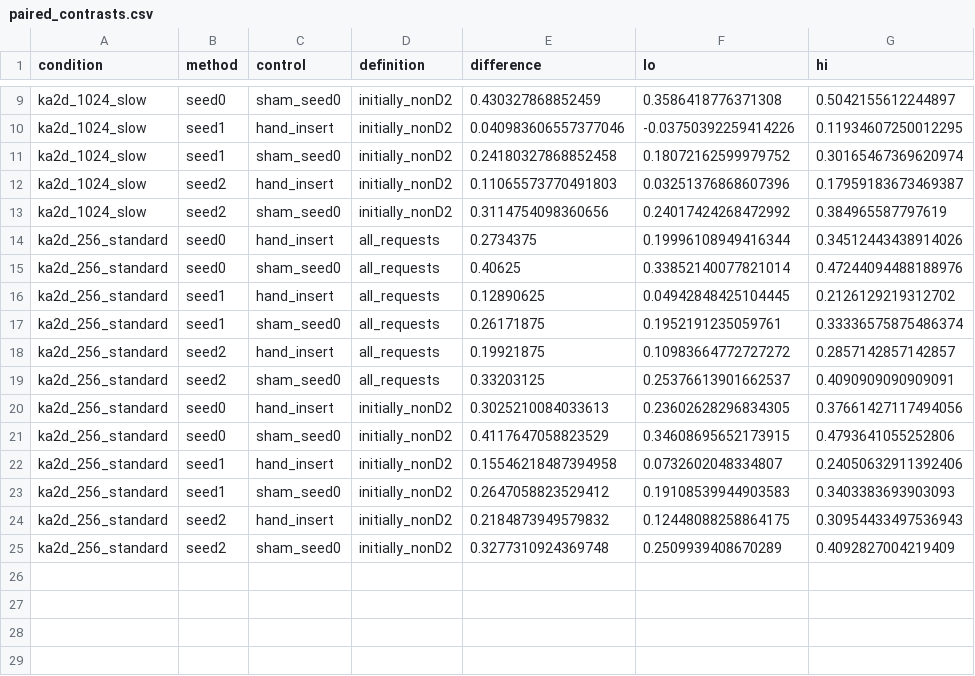
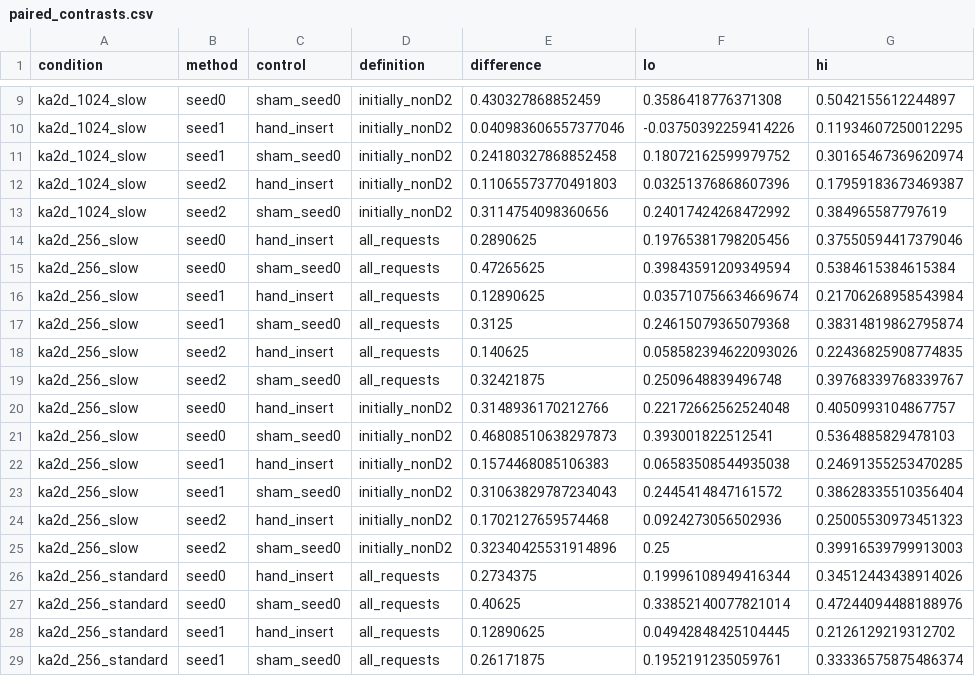
Before and after one commit to chilalaabubakar/IDL-PROJECT, a CSV file: results/kaggle_gap2_kaggle_remaining_20261101-220126Z/study/paired_contrasts.csv, drawn as a sheet; only a part is shown, gaps mark what is left out; the shorter side is filled out with more unchanged rows.

```diff
--- a/results/kaggle_gap2_kaggle_remaining_20261101-220126Z/study/paired_contrasts.csv
+++ b/results/kaggle_gap2_kaggle_remaining_20261101-220126Z/study/paired_contrasts.csv
@@ -13,2 +13,14 @@ ka2d_1024_slow,seed2,hand_insert,initially_nonD2,0.11065573770491803,0.032513768
 ka2d_1024_slow,seed2,sham_seed0,initially_nonD2,0.3114754098360656,0.24017424268472992,0.384965587797619
+ka2d_256_slow,seed0,hand_insert,all_requests,0.2890625,0.19765381798205456,0.37550594417379046
+ka2d_256_slow,seed0,sham_seed0,all_requests,0.47265625,0.39843591209349594,0.5384615384615384
+ka2d_256_slow,seed1,hand_insert,all_requests,0.12890625,0.035710756634669674,0.21706268958543984
+ka2d_256_slow,seed1,sham_seed0,all_requests,0.3125,0.24615079365079368,0.38314819862795874
+ka2d_256_slow,seed2,hand_insert,all_requests,0.140625,0.058582394622093026,0.22436825908774835
+ka2d_256_slow,seed2,sham_seed0,all_requests,0.32421875,0.2509648839496748,0.39768339768339767
+ka2d_256_slow,seed0,hand_insert,initially_nonD2,0.3148936170212766,0.22172662562524048,0.4050993104867757
+ka2d_256_slow,seed0,sham_seed0,initially_nonD2,0.46808510638297873,0.393001822512541,0.5364885829478103
+ka2d_256_slow,seed1,hand_insert,initially_nonD2,0.1574468085106383,0.06583508544935038,0.24691355253470285
+ka2d_256_slow,seed1,sham_seed0,initially_nonD2,0.31063829787234043,0.2445414847161572,0.38628335510356404
+ka2d_256_slow,seed2,hand_insert,initially_nonD2,0.1702127659574468,0.0924273056502936,0.25005530973451323
+ka2d_256_slow,seed2,sham_seed0,initially_nonD2,0.32340425531914896,0.25,0.39916539799913003
 ka2d_256_standard,seed0,hand_insert,all_requests,0.2734375,0.19996108949416344,0.34512443438914026
```
Also changed, not shown: results/kaggle_gap2_kaggle_remaining_20261101-220126Z/study/placement_summary.csv, 2 other files.
